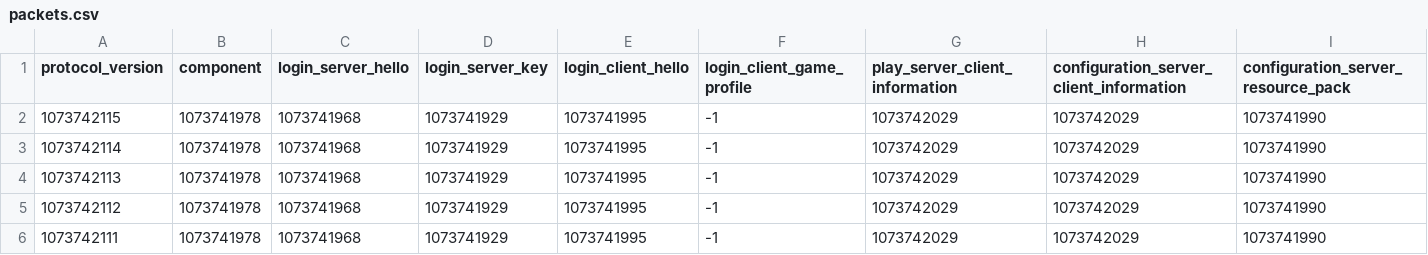
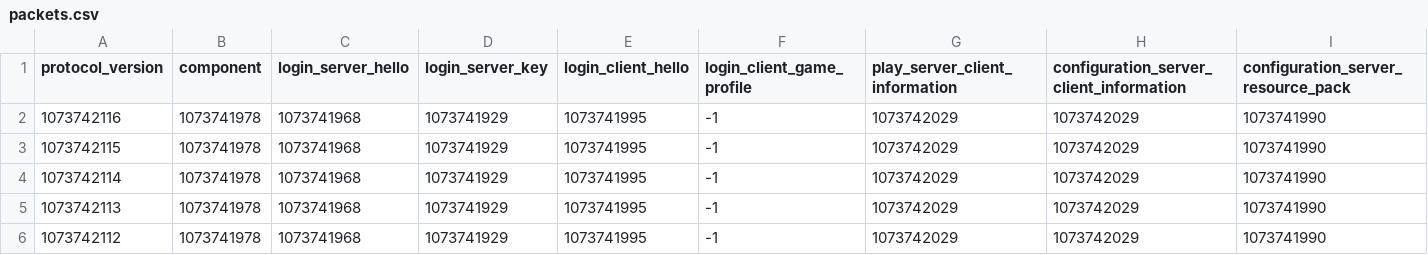
Before and after one commit to Nickid2018/MC_Protocol_Data, a CSV file: java_edition/packets.csv, drawn as a sheet; only a part is shown; the shorter side is filled out with more unchanged rows; rows hold the shown columns only; the diff names each change by its address in the sheet, - before the commit and + after, or states it on an @@ line.

```diff
--- a/java_edition/packets.csv
+++ b/java_edition/packets.csv
+row 2: 1073742116 | 1073741978 | 1073741968 | 1073741929 | 1073741995 | -1 | 1073742029 | 1073742029 | 1073741990
```
Also changed, not shown: java_edition/indexes.csv, 4 other files.
